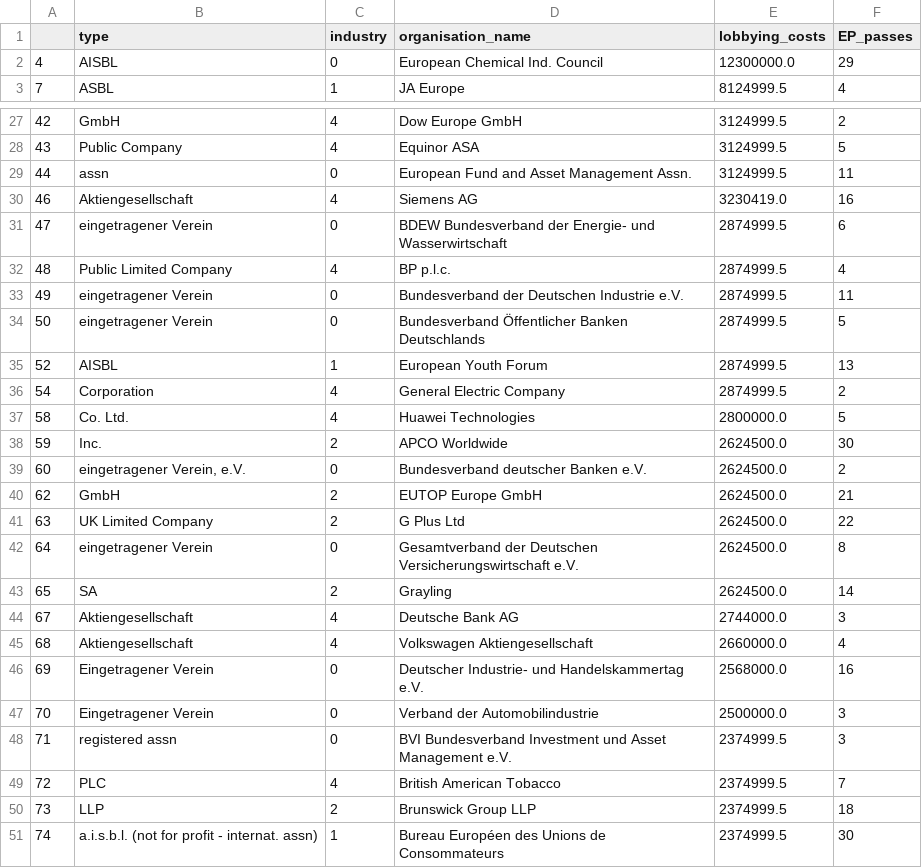
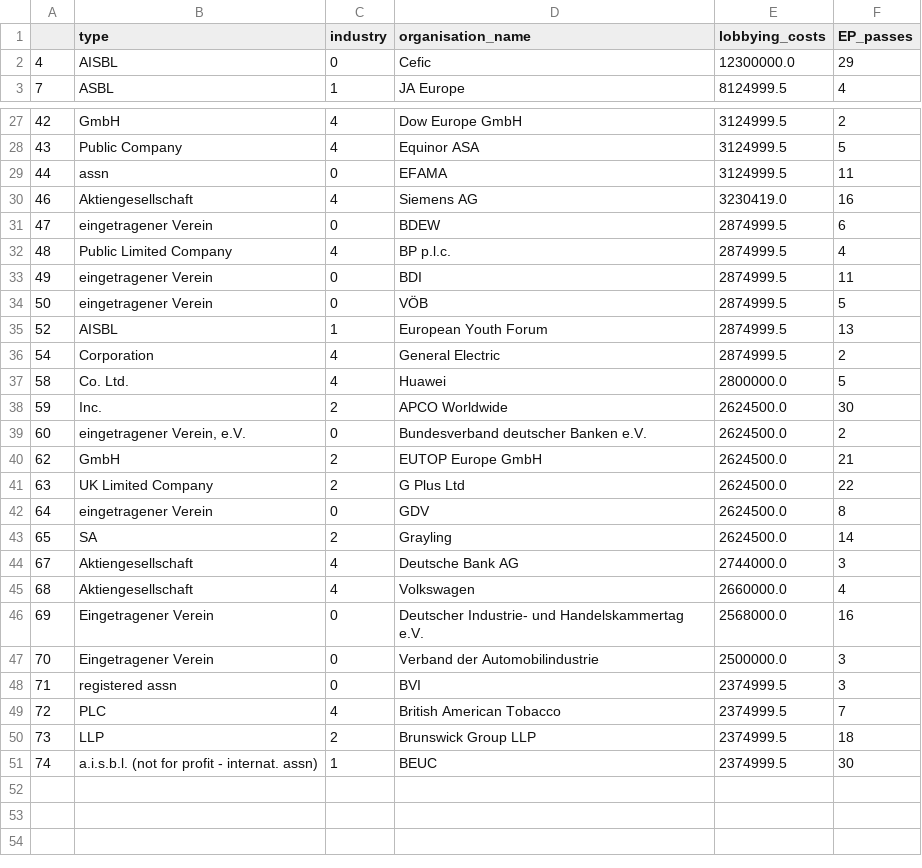
Before and after one commit to nickospi/nickospi.github.io, a CSV file: Lobbying/lobby.csv, drawn as a sheet; only a part is shown, gaps mark what is left out; the diff covers the shown part only.

Commit message:
fn

```diff
--- a/Lobbying/lobby.csv
+++ b/Lobbying/lobby.csv
@@ -1,3 +1,3 @@
 ,type,industry,organisation_name,lobbying_costs,EP_passes
-4,AISBL,0,European Chemical Ind. Council,12300000.0,29
+4,AISBL,0,Cefic,12300000.0,29
 7,ASBL,1,JA Europe,8124999.5,4
@@ -28,11 +28,11 @@
 43,Public Company,4,Equinor ASA,3124999.5,5
-44,assn,0,European Fund and Asset Management Assn.,3124999.5,11
+44,assn,0,EFAMA,3124999.5,11
 46,Aktiengesellschaft,4,Siemens AG,3230419.0,16
-47,eingetragener Verein,0,BDEW Bundesverband der Energie- und Wasserwirtschaft,2874999.5,6
+47,eingetragener Verein,0,BDEW,2874999.5,6
 48,Public Limited Company,4,BP p.l.c.,2874999.5,4
-49,eingetragener Verein,0,Bundesverband der Deutschen Industrie e.V.,2874999.5,11
-50,eingetragener Verein,0,Bundesverband Öffentlicher Banken Deutschlands,2874999.5,5
+49,eingetragener Verein,0,BDI,2874999.5,11
+50,eingetragener Verein,0,VÖB,2874999.5,5
 52,AISBL,1,European Youth Forum,2874999.5,13
-54,Corporation,4,General Electric Company,2874999.5,2
-58,Co. Ltd.,4,Huawei Technologies,2800000.0,5
+54,Corporation,4,General Electric,2874999.5,2
+58,Co. Ltd.,4,Huawei,2800000.0,5
 59,Inc.,2,APCO Worldwide,2624500.0,30
@@ -41,11 +41,11 @@
 63,UK Limited Company,2,G Plus Ltd,2624500.0,22
-64,eingetragener Verein,0,Gesamtverband der Deutschen Versicherungswirtschaft e.V.,2624500.0,8
+64,eingetragener Verein,0,GDV,2624500.0,8
 65,SA,2,Grayling,2624500.0,14
 67,Aktiengesellschaft,4,Deutsche Bank AG,2744000.0,3
-68,Aktiengesellschaft,4,Volkswagen Aktiengesellschaft,2660000.0,4
+68,Aktiengesellschaft,4,Volkswagen,2660000.0,4
 69,Eingetragener Verein,0,Deutscher Industrie- und Handelskammertag e.V.,2568000.0,16
 70,Eingetragener Verein,0,Verband der Automobilindustrie,2500000.0,3
-71,registered assn,0,BVI Bundesverband Investment und Asset Management e.V.,2374999.5,3
+71,registered assn,0,BVI,2374999.5,3
 72,PLC,4,British American Tobacco,2374999.5,7
 73,LLP,2,Brunswick Group LLP,2374999.5,18
-74,a.i.s.b.l. (not for profit - internat. assn),1,Bureau Européen des Unions de Consommateurs,2374999.5,30
+74,a.i.s.b.l. (not for profit - internat. assn),1, BEUC,2374999.5,30
```
Also changed, not shown: 4 edited cells elsewhere in this file.
